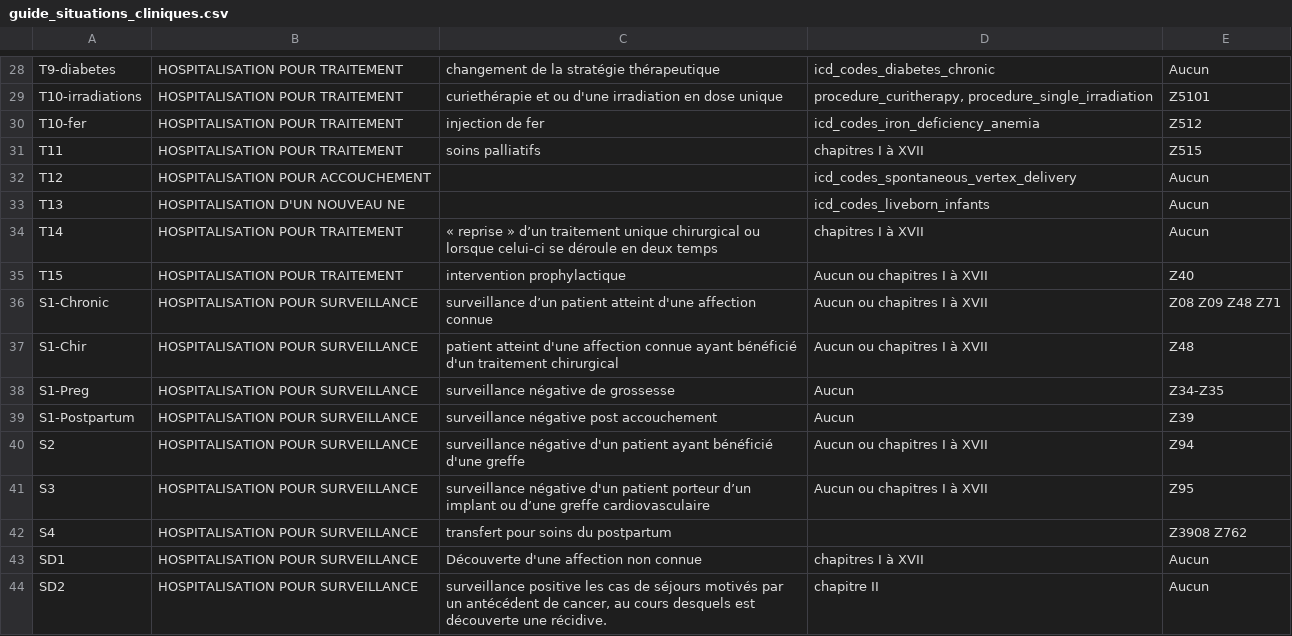
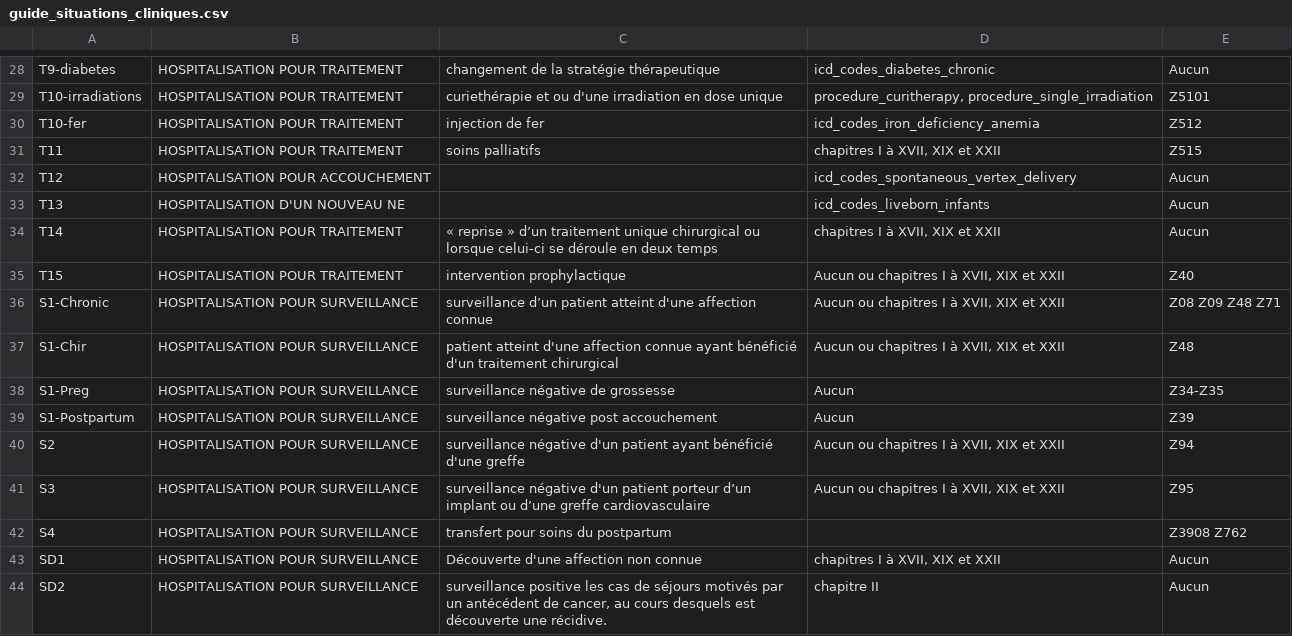
Before and after one commit to 24p11/codeur, a CSV file: docs/referentiels/situations_cliniques/guide_situations_cliniques.csv, drawn as a sheet; only a part is shown, gaps mark what is left out; the diff covers the shown part only.

```diff
--- a/docs/referentiels/situations_cliniques/guide_situations_cliniques.csv
+++ b/docs/referentiels/situations_cliniques/guide_situations_cliniques.csv
@@ -30,12 +30,12 @@ T10-irradiations,HOSPITALISATION POUR TRAITEMENT,curiethérapie et ou d'une irra
 T10-fer,HOSPITALISATION POUR TRAITEMENT,injection de fer,icd_codes_iron_deficiency_anemia,Z512
-T11,HOSPITALISATION POUR TRAITEMENT,soins palliatifs,chapitres I à XVII ,Z515
+T11,HOSPITALISATION POUR TRAITEMENT,soins palliatifs,"chapitres I à XVII, XIX et XXII",Z515
 T12,HOSPITALISATION POUR ACCOUCHEMENT,,icd_codes_spontaneous_vertex_delivery,Aucun
 T13,HOSPITALISATION D'UN NOUVEAU NE,,icd_codes_liveborn_infants,Aucun
-T14,HOSPITALISATION POUR TRAITEMENT,« reprise » d’un traitement unique chirurgical ou lorsque celui-ci se déroule en deux temps,chapitres I à XVII ,Aucun
-T15,HOSPITALISATION POUR TRAITEMENT,intervention prophylactique,Aucun ou chapitres I à XVII ,Z40
-S1-Chronic,HOSPITALISATION POUR SURVEILLANCE,surveillance d’un patient atteint d'une affection connue,Aucun ou chapitres I à XVII ,Z08 Z09 Z48 Z71
-S1-Chir,HOSPITALISATION POUR SURVEILLANCE,patient atteint d'une affection connue ayant bénéficié d'un traitement chirurgical,Aucun ou chapitres I à XVII ,Z48
+T14,HOSPITALISATION POUR TRAITEMENT,« reprise » d’un traitement unique chirurgical ou lorsque celui-ci se déroule en deux temps,"chapitres I à XVII, XIX et XXII",Aucun
+T15,HOSPITALISATION POUR TRAITEMENT,intervention prophylactique,"Aucun ou chapitres I à XVII, XIX et XXII",Z40
+S1-Chronic,HOSPITALISATION POUR SURVEILLANCE,surveillance d’un patient atteint d'une affection connue,"Aucun ou chapitres I à XVII, XIX et XXII",Z08 Z09 Z48 Z71
+S1-Chir,HOSPITALISATION POUR SURVEILLANCE,patient atteint d'une affection connue ayant bénéficié d'un traitement chirurgical,"Aucun ou chapitres I à XVII, XIX et XXII",Z48
 S1-Preg,HOSPITALISATION POUR SURVEILLANCE,surveillance négative de grossesse,Aucun,Z34-Z35
 S1-Postpartum,HOSPITALISATION POUR SURVEILLANCE,surveillance négative post accouchement,Aucun,Z39
-S2,HOSPITALISATION POUR SURVEILLANCE,surveillance négative d'un patient ayant bénéficié d'une greffe,Aucun ou chapitres I à XVII ,Z94
-S3,HOSPITALISATION POUR SURVEILLANCE,surveillance négative d'un patient porteur d’un implant ou d’une greffe cardiovasculaire,Aucun ou chapitres I à XVII ,Z95
+S2,HOSPITALISATION POUR SURVEILLANCE,surveillance négative d'un patient ayant bénéficié d'une greffe,"Aucun ou chapitres I à XVII, XIX et XXII",Z94
+S3,HOSPITALISATION POUR SURVEILLANCE,surveillance négative d'un patient porteur d’un implant ou d’une greffe cardiovasculaire,"Aucun ou chapitres I à XVII, XIX et XXII",Z95
@@ -43 +43 @@ S4,HOSPITALISATION POUR SURVEILLANCE,transfert  pour soins du postpartum ,,Z3908
-SD1,HOSPITALISATION POUR SURVEILLANCE,Découverte d'une affection non connue,chapitres I à XVII ,Aucun
+SD1,HOSPITALISATION POUR SURVEILLANCE,Découverte d'une affection non connue,"chapitres I à XVII, XIX et XXII",Aucun
```
Also changed, not shown: 14 edited cells elsewhere in this file, 5 other files.
